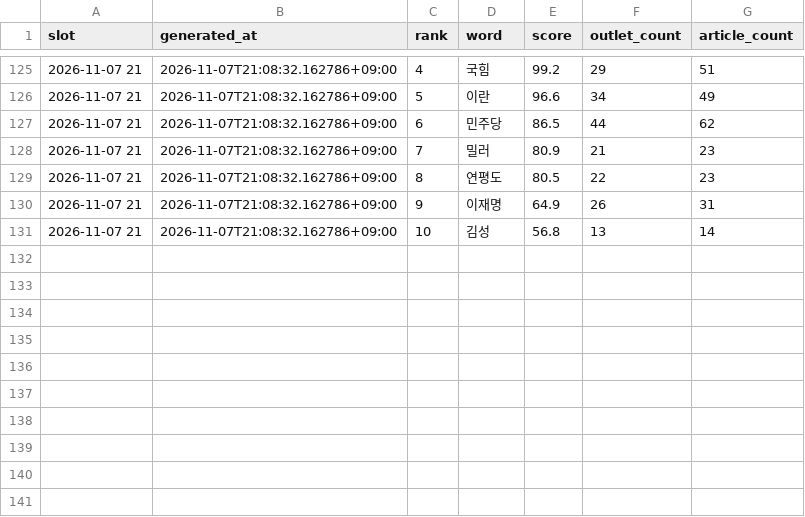
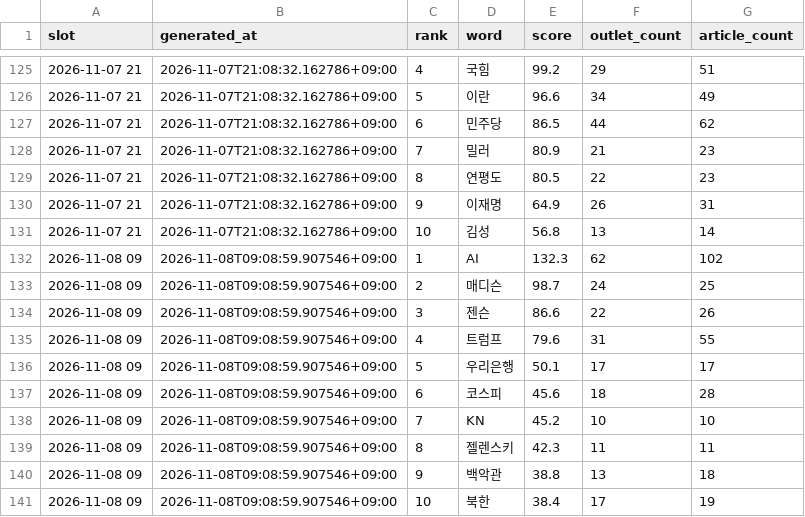
Before and after one commit to kt1024kt-source/vivecoding, a CSV file: history/issues.csv, drawn as a sheet; only a part is shown, gaps mark what is left out; the diff names each change by its address in the sheet, - before the commit and + after, or states it on an @@ line.

```diff
--- a/history/issues.csv
+++ b/history/issues.csv
+row 132: 2026-11-08 09 | 2026-11-08T09:08:59.907546+09:00 | 1 | AI | 132.3 | 62 | 102
+row 133: 2026-11-08 09 | 2026-11-08T09:08:59.907546+09:00 | 2 | 매디슨 | 98.7 | 24 | 25
+row 134: 2026-11-08 09 | 2026-11-08T09:08:59.907546+09:00 | 3 | 젠슨 | 86.6 | 22 | 26
+row 135: 2026-11-08 09 | 2026-11-08T09:08:59.907546+09:00 | 4 | 트럼프 | 79.6 | 31 | 55
+row 136: 2026-11-08 09 | 2026-11-08T09:08:59.907546+09:00 | 5 | 우리은행 | 50.1 | 17 | 17
+row 137: 2026-11-08 09 | 2026-11-08T09:08:59.907546+09:00 | 6 | 코스피 | 45.6 | 18 | 28
+row 138: 2026-11-08 09 | 2026-11-08T09:08:59.907546+09:00 | 7 | KN | 45.2 | 10 | 10
+row 139: 2026-11-08 09 | 2026-11-08T09:08:59.907546+09:00 | 8 | 젤렌스키 | 42.3 | 11 | 11
+row 140: 2026-11-08 09 | 2026-11-08T09:08:59.907546+09:00 | 9 | 백악관 | 38.8 | 13 | 18
+row 141: 2026-11-08 09 | 2026-11-08T09:08:59.907546+09:00 | 10 | 북한 | 38.4 | 17 | 19
```
